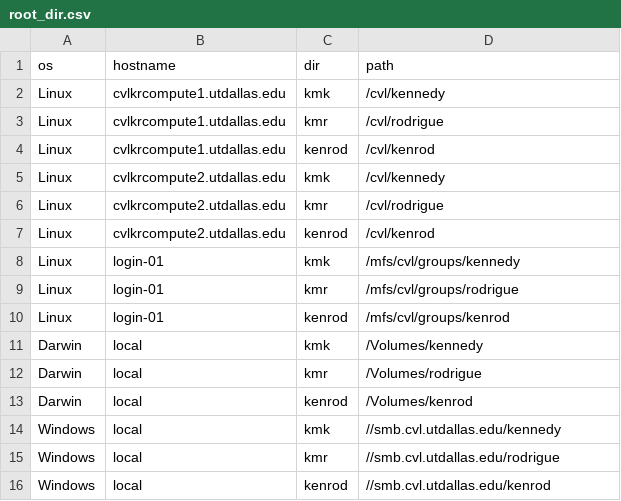
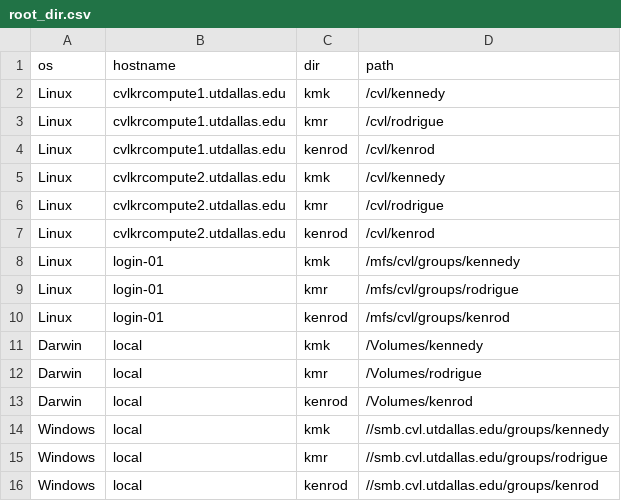
Before and after one commit to epongpipat/rHelperKennedyRodrigue, a CSV file: inst/root_dir.csv, drawn as a sheet.

Commit message:
Update root_dir.csv
update paths for windows

```diff
--- a/inst/root_dir.csv
+++ b/inst/root_dir.csv
@@ -13,4 +13,4 @@ Darwin,local,kmr,/Volumes/rodrigue
 Darwin,local,kenrod,/Volumes/kenrod
-Windows,local,kmk,//smb.cvl.utdallas.edu/kennedy
-Windows,local,kmr,//smb.cvl.utdallas.edu/rodrigue
-Windows,local,kenrod,//smb.cvl.utdallas.edu/kenrod
+Windows,local,kmk,//smb.cvl.utdallas.edu/groups/kennedy
+Windows,local,kmr,//smb.cvl.utdallas.edu/groups/rodrigue
+Windows,local,kenrod,//smb.cvl.utdallas.edu/groups/kenrod
```
